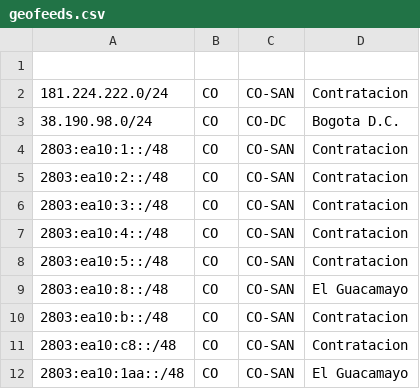
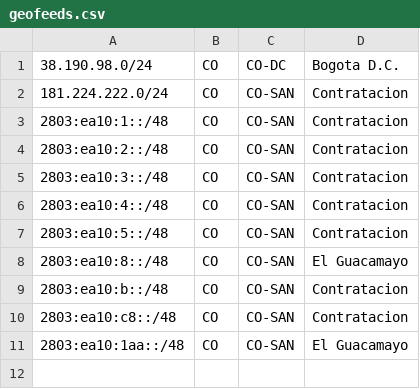
Before and after one commit to CesarCamacho/IPcomSistemasGeofeeds, a CSV file: geofeeds.csv, drawn as a sheet.

Commit message:
Update geofeeds.csv

```diff
--- a/geofeeds.csv
+++ b/geofeeds.csv
@@ -1,4 +1,3 @@
-
+38.190.98.0/24,CO,CO-DC,Bogota D.C.,
 181.224.222.0/24,CO,CO-SAN,Contratacion,
-38.190.98.0/24,CO,CO-DC,Bogota D.C.,
 2803:ea10:1::/48,CO,CO-SAN,Contratacion,
```
